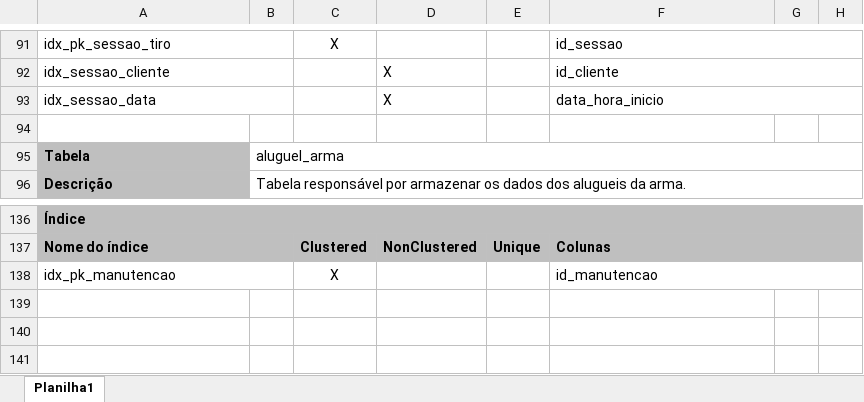
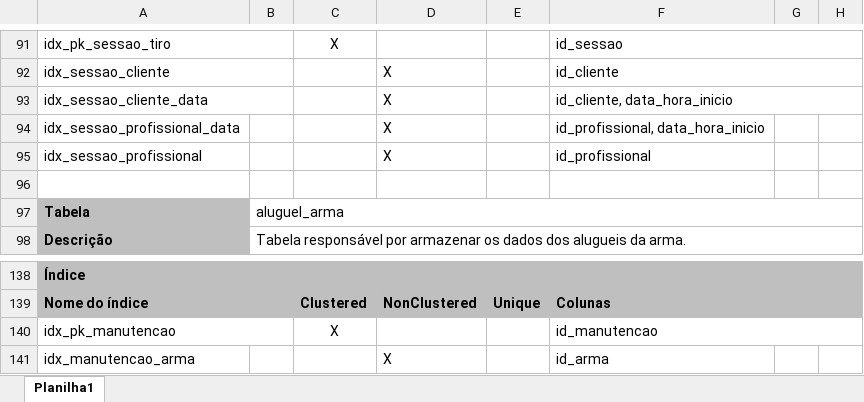
Before and after one commit to ViniNunesW/Sistema-de-Aluguel-de-Equipamento, an Excel workbook: dicionario_dados/dicionario_dados.xlsx, sheet Planilha1, drawn as a sheet; only a part is shown, gaps mark what is left out; values as stored, in another font and other column widths than the file's, no borders; the diff names each change by its address in the sheet, - before the commit and + after, or states it on an @@ line.

Commit message:
Atualização dos Índices Dicionário de Dados

```diff
--- a/dicionario_dados/dicionario_dados.xlsx (sheet Planilha1)
+++ b/dicionario_dados/dicionario_dados.xlsx (sheet Planilha1)
-A93: idx_sessao_data
+A93: idx_sessao_cliente_data
-F93: data_hora_inicio
+F93: id_cliente, data_hora_inicio
+row 94: idx_sessao_profissional_data |  |  | X |  | id_profissional, data_hora_inicio
+row 95: idx_sessao_profissional |  |  | X |  | id_profissional
+row 141: idx_manutencao_arma |  |  | X |  | id_arma
```
